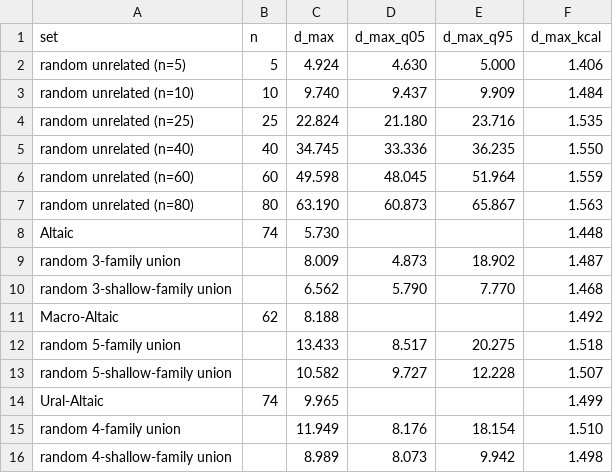
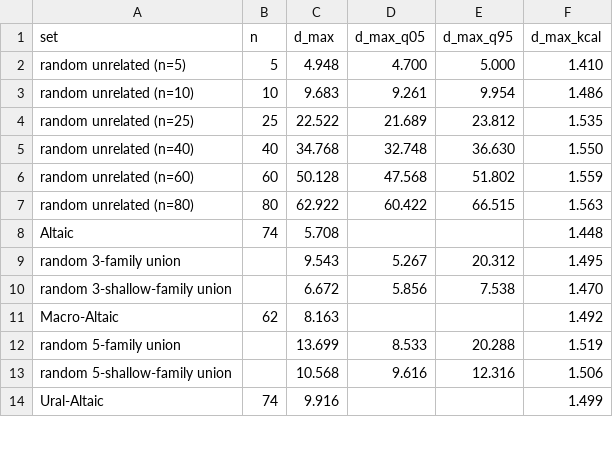
Before and after one commit to iwsfutcmd/lingustic-diversity, a CSV file: results/adversarial.csv, drawn as a sheet; only a part is shown; the diff covers the shown part only.

```diff
--- a/results/adversarial.csv
+++ b/results/adversarial.csv
@@ -1,16 +1,14 @@
 set,n,d_max,d_max_q05,d_max_q95,d_max_kcal
-random unrelated (n=5),5,4.924,4.630,5.000,1.406
-random unrelated (n=10),10,9.740,9.437,9.909,1.484
-random unrelated (n=25),25,22.824,21.180,23.716,1.535
-random unrelated (n=40),40,34.745,33.336,36.235,1.550
-random unrelated (n=60),60,49.598,48.045,51.964,1.559
-random unrelated (n=80),80,63.190,60.873,65.867,1.563
-Altaic,74,5.730,,,1.448
-random 3-family union,,8.009,4.873,18.902,1.487
-random 3-shallow-family union,,6.562,5.790,7.770,1.468
-Macro-Altaic,62,8.188,,,1.492
-random 5-family union,,13.433,8.517,20.275,1.518
-random 5-shallow-family union,,10.582,9.727,12.228,1.507
-Ural-Altaic,74,9.965,,,1.499
-random 4-family union,,11.949,8.176,18.154,1.510
-random 4-shallow-family union,,8.989,8.073,9.942,1.498
+random unrelated (n=5),5,4.948,4.700,5.000,1.410
+random unrelated (n=10),10,9.683,9.261,9.954,1.486
+random unrelated (n=25),25,22.522,21.689,23.812,1.535
+random unrelated (n=40),40,34.768,32.748,36.630,1.550
+random unrelated (n=60),60,50.128,47.568,51.802,1.559
+random unrelated (n=80),80,62.922,60.422,66.515,1.563
+Altaic,74,5.708,,,1.448
+random 3-family union,,9.543,5.267,20.312,1.495
+random 3-shallow-family union,,6.672,5.856,7.538,1.470
+Macro-Altaic,62,8.163,,,1.492
+random 5-family union,,13.699,8.533,20.288,1.519
+random 5-shallow-family union,,10.568,9.616,12.316,1.506
+Ural-Altaic,74,9.916,,,1.499
```
Also changed, not shown: 11 added rows, 9 removed rows and 8 edited cells elsewhere in this file, 1 other file.
